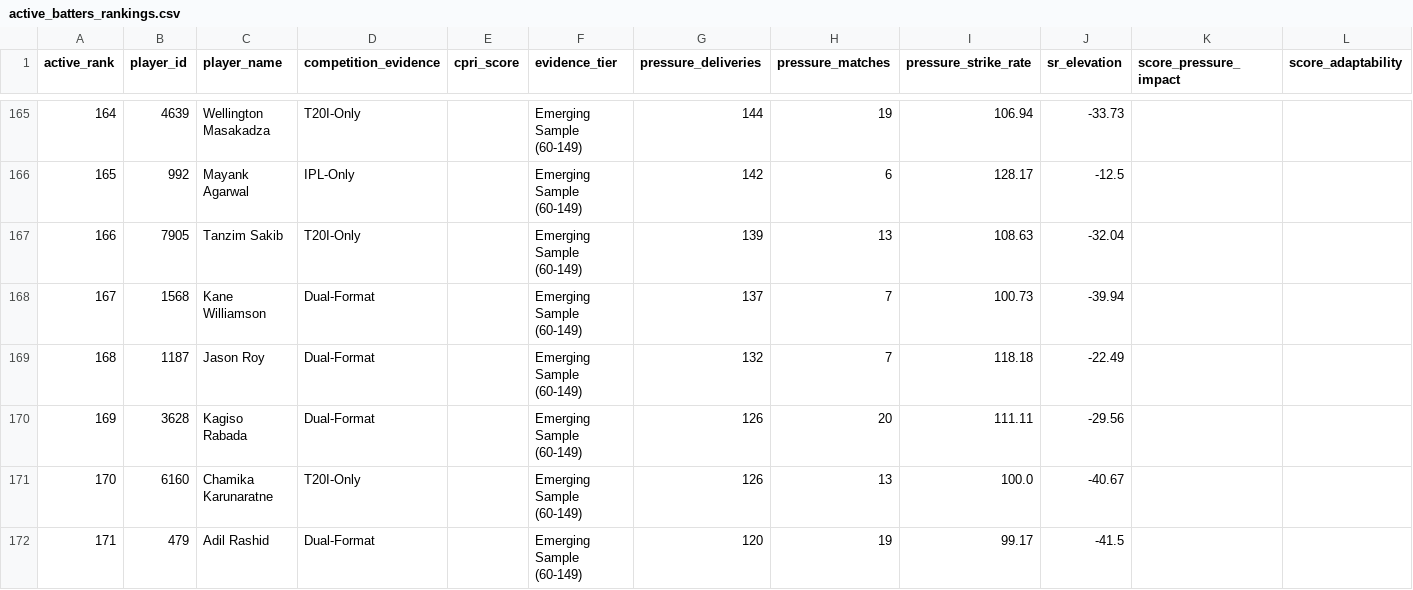
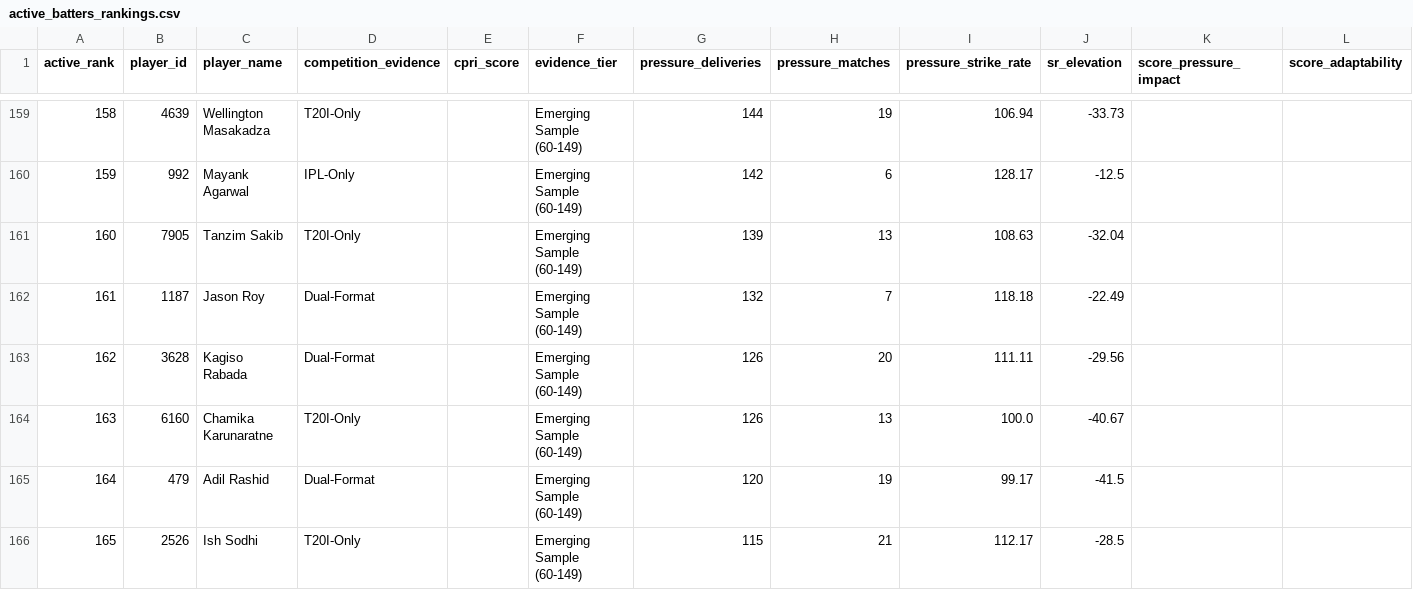
Before and after one commit to CodePraneesh/SuperRR, a CSV file: output/eligibility/active_batters_rankings.csv, drawn as a sheet; only a part is shown, gaps mark what is left out; the shorter side is filled out with more unchanged rows; rows hold the shown columns only; the diff covers the shown part only; the diff names each change by its address in the sheet, - before the commit and + after, or states it on an @@ line.

```diff
--- a/output/eligibility/active_batters_rankings.csv
+++ b/output/eligibility/active_batters_rankings.csv
@@ column A (active_rank) renumbered from row 9 down @@
-row 168: 167 | 1568 | Kane Williamson | Dual-Format |  | Emerging Sample (60-149) | 137 | 7 | 100.73 | -39.94
```
Also changed, not shown: 8 removed rows elsewhere in this file, data/player_eligibility_registry.csv, output/eligibility/active_bowlers_rankings.csv, 17 other files.
